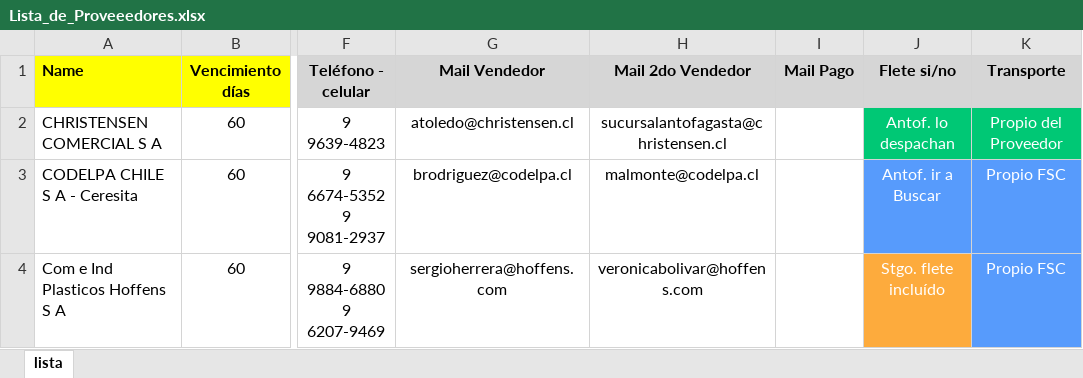
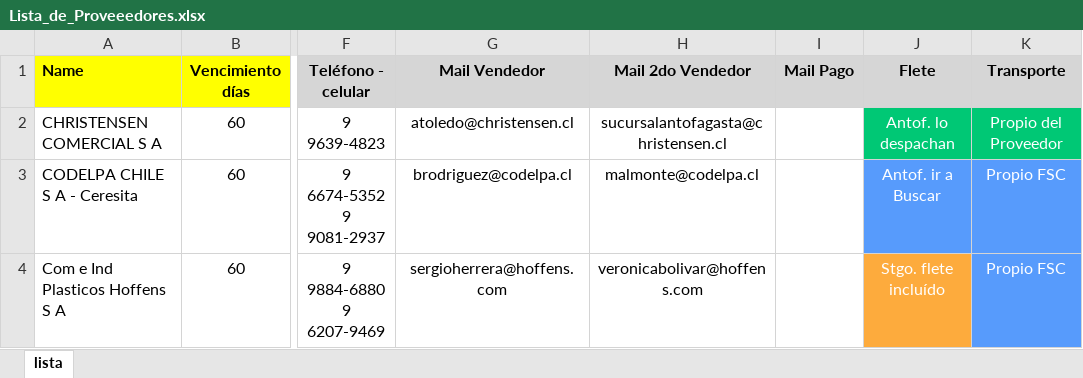
Before and after one commit to doritak/CargarProveedores, an Excel workbook: data/Lista_de_Proveeedores.xlsx, sheet lista, drawn as a sheet; only a part is shown, gaps mark what is left out; values as stored, in another font and other column widths than the file's, no borders; the diff names each change by its address in the sheet, - before the commit and + after, or states it on an @@ line.

Commit message:
cargar desde Excel archivos de proveedores

```diff
--- a/data/Lista_de_Proveeedores.xlsx (sheet lista)
+++ b/data/Lista_de_Proveeedores.xlsx (sheet lista)
-J1: Flete si/no
+J1: Flete
```
Also changed, not shown: 22 other files.
